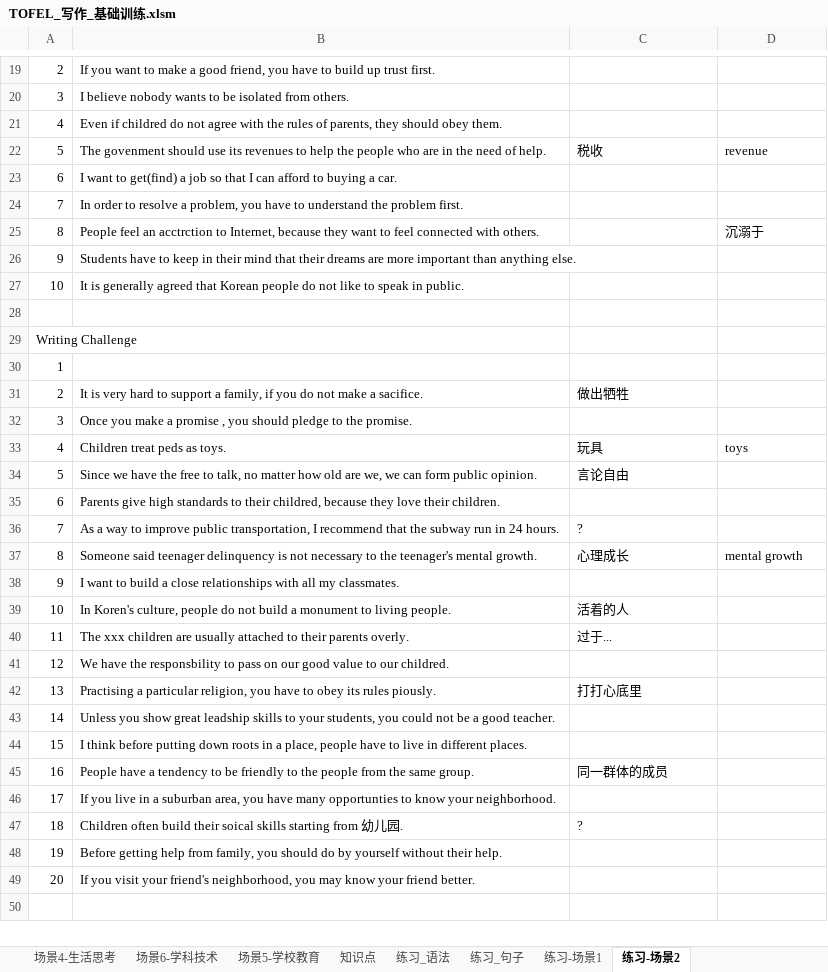
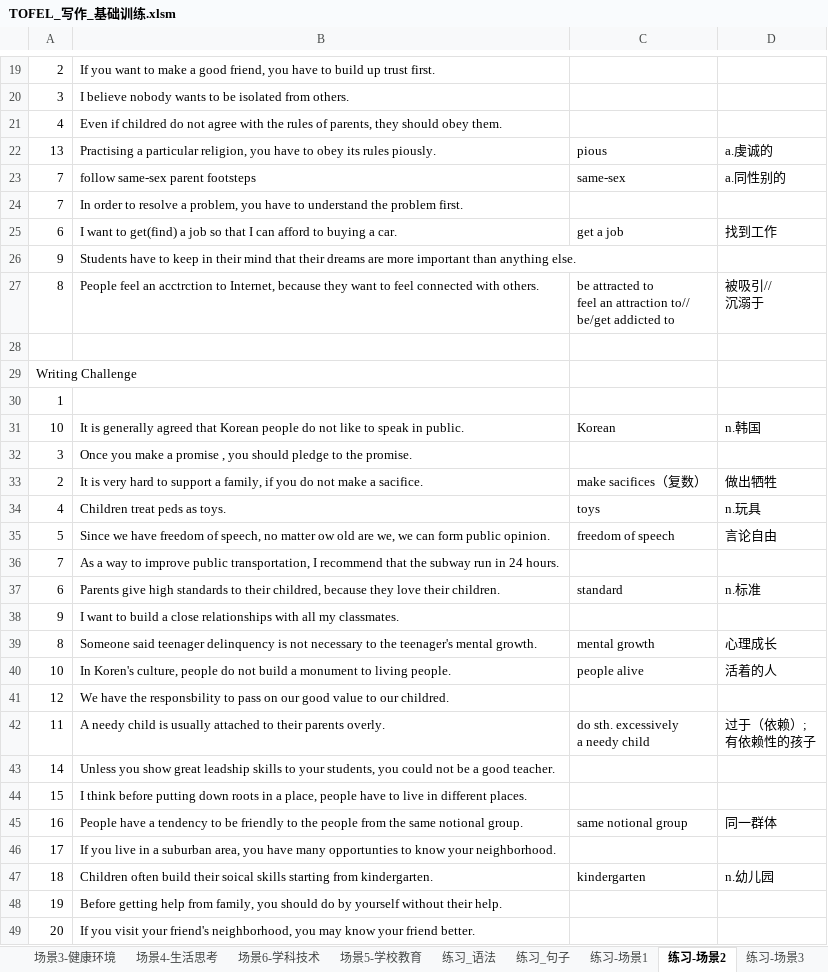
Before and after one commit to HiJody/TOFEL_STUDY, an Excel workbook: TOFEL_写作_基础训练.xlsm, sheet 练习-场景2, drawn as a sheet; only a part is shown, gaps mark what is left out; values as stored, in another font and other column widths than the file's, no cell formats; removed rows and columns are numbered as before the commit, all else as after; ↵ is a line break in a cell; the diff covers the shown part only; the diff names each change by its address in the sheet, - before the commit and + after, or states it on an @@ line.

```diff
--- a/TOFEL_写作_基础训练.xlsm (sheet 练习-场景2)
+++ b/TOFEL_写作_基础训练.xlsm (sheet 练习-场景2)
+sheet tab: 练习-场景3
-row 22: 5 | The govenment should use its revenues to help the people who are in the need of help. | 税收 | revenue
-row 23: 6 | I want to get(find) a job so that I can afford to buying a car.
+row 22: 13 | Practising a particular religion, you have to obey its rules piously. | pious | a.虔诚的
+row 23: 7 | follow same-sex parent footsteps | same-sex | a.同性别的
-row 25: 8 | People feel an acctrction to Internet, because they want to feel connected with others. |  | 沉溺于
+row 25: 6 | I want to get(find) a job so that I can afford to buying a car. | get a job | 找到工作
-row 27: 10 | It is generally agreed that Korean people do not like to speak in public.
+row 27: 8 | People feel an acctrction to Internet, because they want to feel connected with others. | be attracted to ↵ feel an attraction to// ↵ be/get addicted to | 被吸引// ↵ 沉溺于
-row 31: 2 | It is very hard to support a family, if you do not make a sacifice. | 做出牺牲
+row 31: 10 | It is generally agreed that Korean people do not like to speak in public. | Korean | n.韩国
+row 33: 2 | It is very hard to support a family, if you do not make a sacifice. | make sacifices（复数） | 做出牺牲
-C34: 玩具
+C34: toys
-D34: toys
+D34: n.玩具
-row 34: 5 | Since we have the free to talk, no matter how old are we, we can form public opinion. | 言论自由
-row 35: 6 | Parents give high standards to their childred, because they love their children.
+row 35: 5 | Since we have freedom of speech, no matter ow old are we, we can form public opinion. | freedom of speech | 言论自由
-C36: ?
+C36: (empty)
-row 37: 8 | Someone said teenager delinquency is not necessary to the teenager's mental growth. | 心理成长 | mental growth
+row 37: 6 | Parents give high standards to their childred, because they love their children. | standard | n.标准
+row 39: 8 | Someone said teenager delinquency is not necessary to the teenager's mental growth. | mental growth | 心理成长
-C40: 活着的人
+C40: people alive
-D40: (empty)
+D40: 活着的人
-row 40: 11 | The xxx children are usually attached to their parents overly. | 过于...
-row 42: 13 | Practising a particular religion, you have to obey its rules piously. | 打打心底里
+row 42: 11 | A needy child is usually attached to their parents overly. | do sth. excessively ↵ a needy child | 过于（依赖）; ↵ 有依赖性的孩子
-row 45: 16 | People have a tendency to be friendly to the people from the same group. | 同一群体的成员
+row 45: 16 | People have a tendency to be friendly to the people from the same notional group. | same notional group | 同一群体
-row 47: 18 | Children often build their soical skills starting from 幼儿园. | ?
+row 47: 18 | Children often build their soical skills starting from kindergarten. | kindergarten | n.幼儿园
```
Also changed, not shown: 2 added rows, 2 removed rows and 4 edited cells elsewhere in this sheet, sheet 场景3-健康环境, sheet 练习-场景1, sheet 场景2-家庭社会, sheet 知识点（总结）, other sheet tabs, cell formats, hidden cells.
